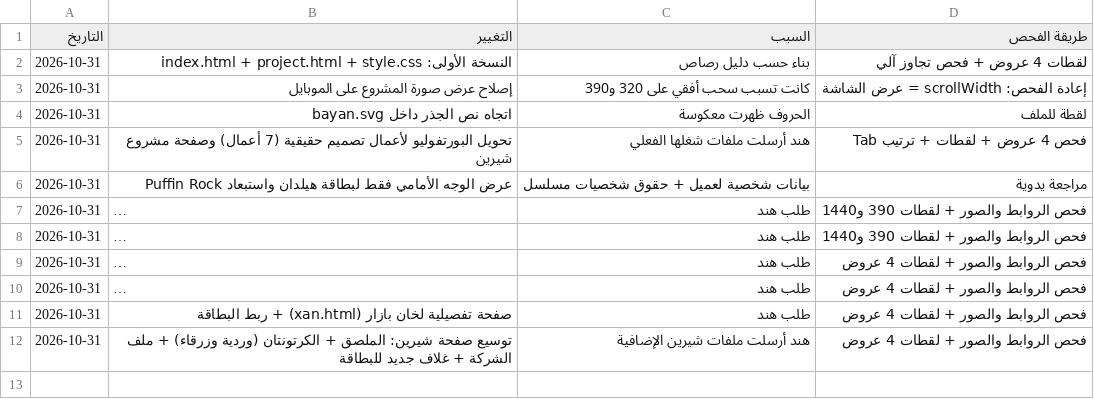
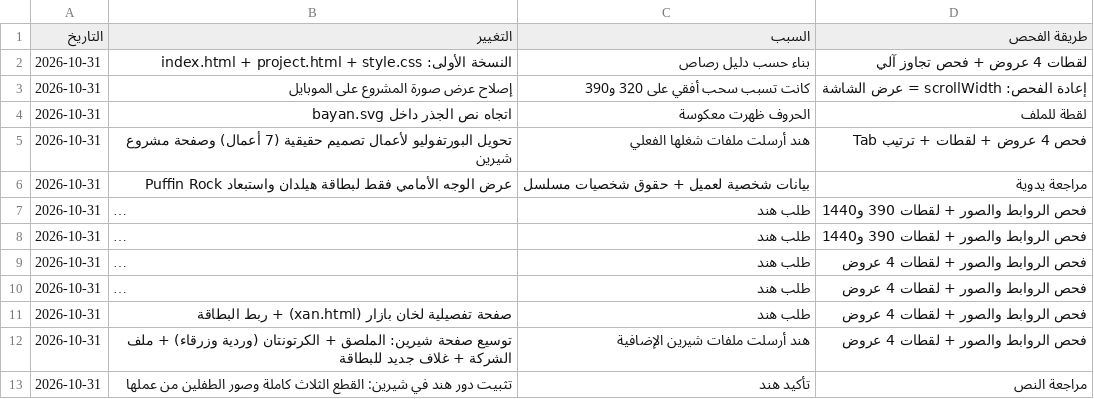
Before and after one commit to hind178/hend178, a CSV file: my-portfolio/change-log.csv, drawn as a sheet; long unchanged cells end in ….

```diff
--- a/my-portfolio/change-log.csv
+++ b/my-portfolio/change-log.csv
@@ -12 +12,2 @@
 2026-10-31,توسيع صفحة شيرين: الملصق + الكرتونتان (وردية وزرقاء) + ملف الشركة + غلاف جديد للبطاقة,هند أرسلت ملفات شيرين الإضافية,فحص الروابط والصور + لقطات 4 عروض
+2026-10-31,تثبيت دور هند في شيرين: القطع الثلاث كاملة وصور الطفلين من عملها,تأكيد هند,مراجعة النص
```
Also changed, not shown: 3 other files.
